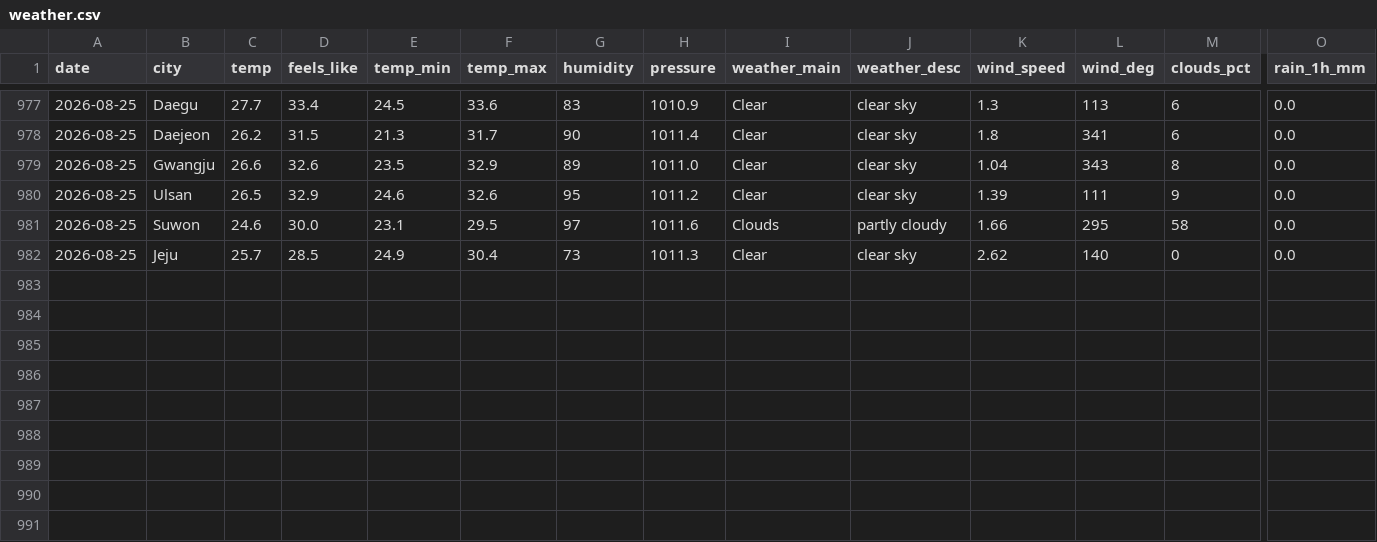
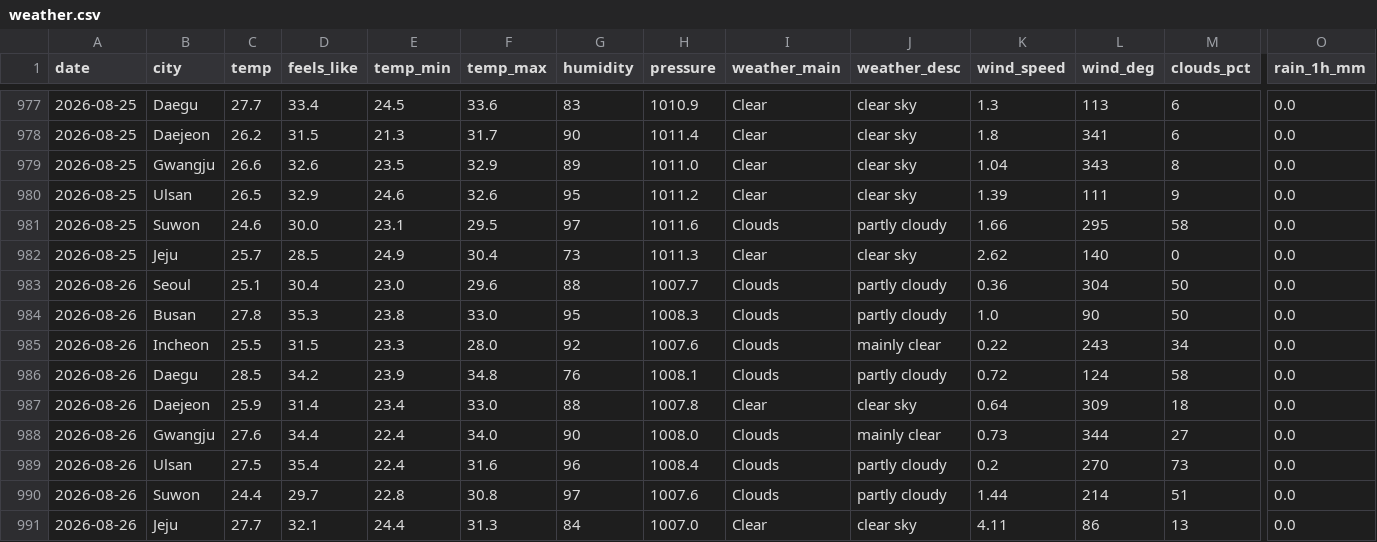
Before and after one commit to icedo724/data_collection, a CSV file: data/environment/weather.csv, drawn as a sheet; only a part is shown, gaps mark what is left out; rows hold the shown columns only; the diff names each change by its address in the sheet, - before the commit and + after, or states it on an @@ line.

```diff
--- a/data/environment/weather.csv
+++ b/data/environment/weather.csv
+row 983: 2026-08-26 | Seoul | 25.1 | 30.4 | 23.0 | 29.6 | 88 | 1007.7 | Clouds | partly cloudy | 0.36 | 304 | 50 | 0.0
+row 984: 2026-08-26 | Busan | 27.8 | 35.3 | 23.8 | 33.0 | 95 | 1008.3 | Clouds | partly cloudy | 1.0 | 90 | 50 | 0.0
+row 985: 2026-08-26 | Incheon | 25.5 | 31.5 | 23.3 | 28.0 | 92 | 1007.6 | Clouds | mainly clear | 0.22 | 243 | 34 | 0.0
+row 986: 2026-08-26 | Daegu | 28.5 | 34.2 | 23.9 | 34.8 | 76 | 1008.1 | Clouds | partly cloudy | 0.72 | 124 | 58 | 0.0
+row 987: 2026-08-26 | Daejeon | 25.9 | 31.4 | 23.4 | 33.0 | 88 | 1007.8 | Clear | clear sky | 0.64 | 309 | 18 | 0.0
+row 988: 2026-08-26 | Gwangju | 27.6 | 34.4 | 22.4 | 34.0 | 90 | 1008.0 | Clouds | mainly clear | 0.73 | 344 | 27 | 0.0
+row 989: 2026-08-26 | Ulsan | 27.5 | 35.4 | 22.4 | 31.6 | 96 | 1008.4 | Clouds | partly cloudy | 0.2 | 270 | 73 | 0.0
+row 990: 2026-08-26 | Suwon | 24.4 | 29.7 | 22.8 | 30.8 | 97 | 1007.6 | Clouds | partly cloudy | 1.44 | 214 | 51 | 0.0
+row 991: 2026-08-26 | Jeju | 27.7 | 32.1 | 24.4 | 31.3 | 84 | 1007.0 | Clear | clear sky | 4.11 | 86 | 13 | 0.0
```
Also changed, not shown: data/environment/air_quality.csv, data/environment/earthquakes.csv, 9 other files.
